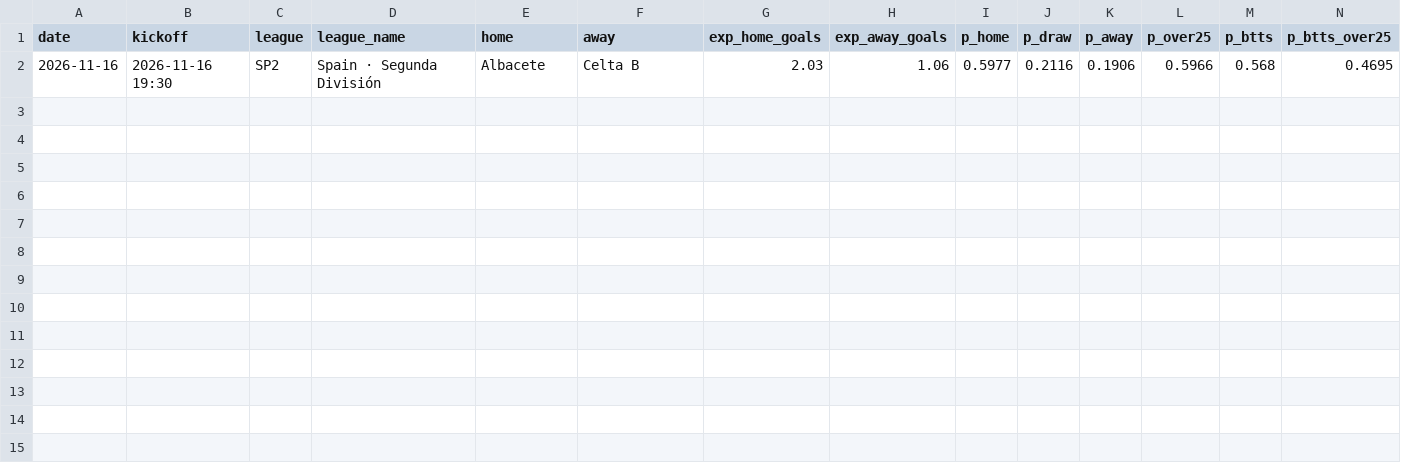
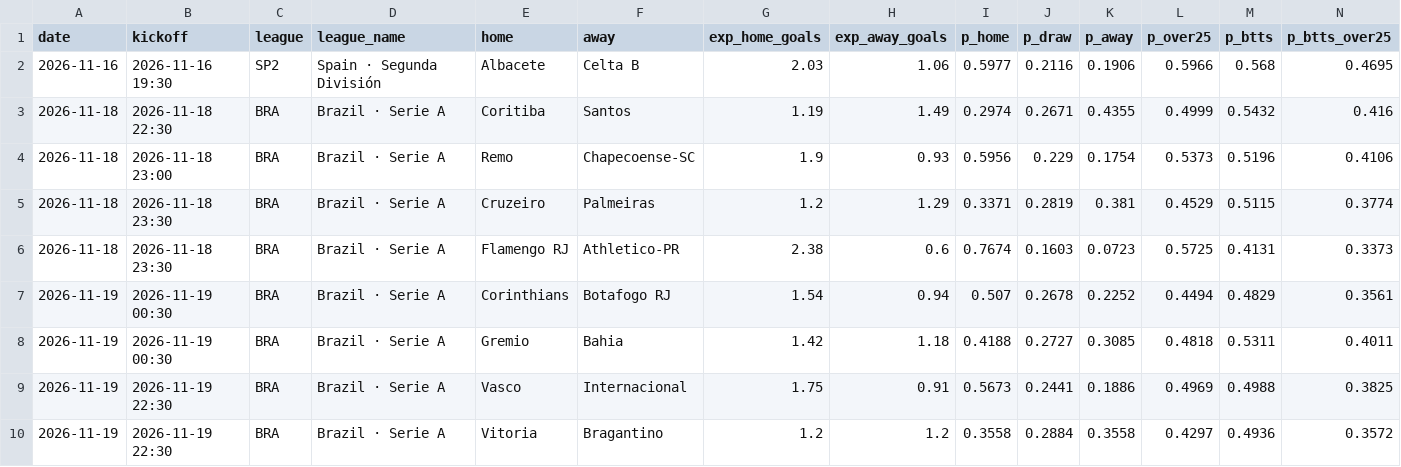
Before and after one commit to G71212/G71212, a CSV file: predictions.csv, drawn as a sheet; only a part is shown; rows hold the shown columns only; the diff names each change by its address in the sheet, - before the commit and + after, or states it on an @@ line.

```diff
--- a/predictions.csv
+++ b/predictions.csv
+row 3: 2026-11-18 | 2026-11-18 22:30 | BRA | Brazil · Serie A | Coritiba | Santos | 1.19 | 1.49 | 0.2974 | 0.2671 | 0.4355 | 0.4999 | 0.5432 | 0.416
+row 4: 2026-11-18 | 2026-11-18 23:00 | BRA | Brazil · Serie A | Remo | Chapecoense-SC | 1.9 | 0.93 | 0.5956 | 0.229 | 0.1754 | 0.5373 | 0.5196 | 0.4106
+row 5: 2026-11-18 | 2026-11-18 23:30 | BRA | Brazil · Serie A | Cruzeiro | Palmeiras | 1.2 | 1.29 | 0.3371 | 0.2819 | 0.381 | 0.4529 | 0.5115 | 0.3774
+row 6: 2026-11-18 | 2026-11-18 23:30 | BRA | Brazil · Serie A | Flamengo RJ | Athletico-PR | 2.38 | 0.6 | 0.7674 | 0.1603 | 0.0723 | 0.5725 | 0.4131 | 0.3373
+row 7: 2026-11-19 | 2026-11-19 00:30 | BRA | Brazil · Serie A | Corinthians | Botafogo RJ | 1.54 | 0.94 | 0.507 | 0.2678 | 0.2252 | 0.4494 | 0.4829 | 0.3561
+row 8: 2026-11-19 | 2026-11-19 00:30 | BRA | Brazil · Serie A | Gremio | Bahia | 1.42 | 1.18 | 0.4188 | 0.2727 | 0.3085 | 0.4818 | 0.5311 | 0.4011
+row 9: 2026-11-19 | 2026-11-19 22:30 | BRA | Brazil · Serie A | Vasco | Internacional | 1.75 | 0.91 | 0.5673 | 0.2441 | 0.1886 | 0.4969 | 0.4988 | 0.3825
+row 10: 2026-11-19 | 2026-11-19 22:30 | BRA | Brazil · Serie A | Vitoria | Bragantino | 1.2 | 1.2 | 0.3558 | 0.2884 | 0.3558 | 0.4297 | 0.4936 | 0.3572
```
Also changed, not shown: 4 other files.
